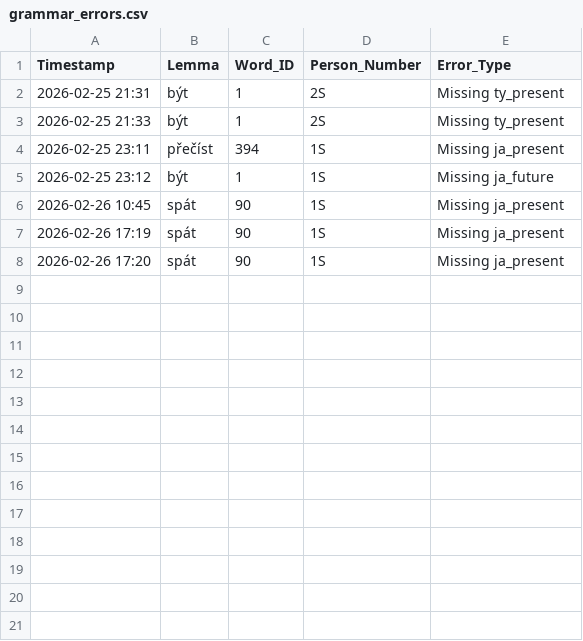
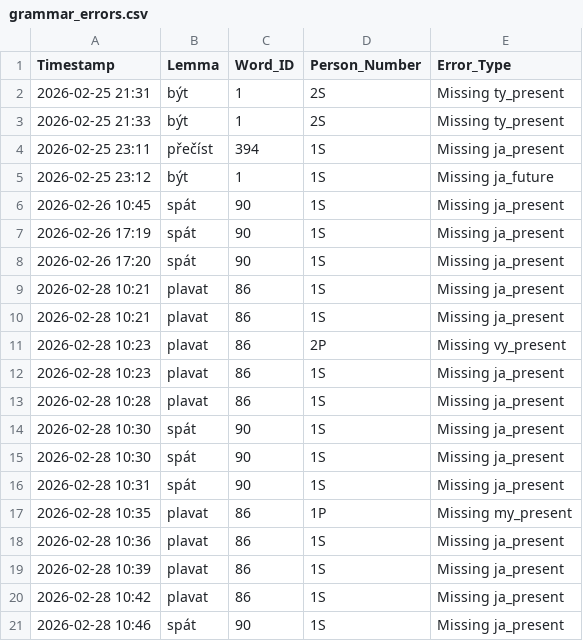
Before and after one commit to czechbylukas/czechbylukas.github.io, a CSV file: Grammar_functions/grammar_errors.csv, drawn as a sheet; the diff names each change by its address in the sheet, - before the commit and + after, or states it on an @@ line.

```diff
--- a/Grammar_functions/grammar_errors.csv
+++ b/Grammar_functions/grammar_errors.csv
+row 9: 2026-02-28 10:21 | plavat | 86 | 1S | Missing ja_present
+row 10: 2026-02-28 10:21 | plavat | 86 | 1S | Missing ja_present
+row 11: 2026-02-28 10:23 | plavat | 86 | 2P | Missing vy_present
+row 12: 2026-02-28 10:23 | plavat | 86 | 1S | Missing ja_present
+row 13: 2026-02-28 10:28 | plavat | 86 | 1S | Missing ja_present
+row 14: 2026-02-28 10:30 | spát | 90 | 1S | Missing ja_present
+row 15: 2026-02-28 10:30 | spát | 90 | 1S | Missing ja_present
+row 16: 2026-02-28 10:31 | spát | 90 | 1S | Missing ja_present
+row 17: 2026-02-28 10:35 | plavat | 86 | 1P | Missing my_present
+row 18: 2026-02-28 10:36 | plavat | 86 | 1S | Missing ja_present
+row 19: 2026-02-28 10:39 | plavat | 86 | 1S | Missing ja_present
+row 20: 2026-02-28 10:42 | plavat | 86 | 1S | Missing ja_present
+row 21: 2026-02-28 10:46 | spát | 90 | 1S | Missing ja_present
```
Also changed, not shown: 11 other files.
